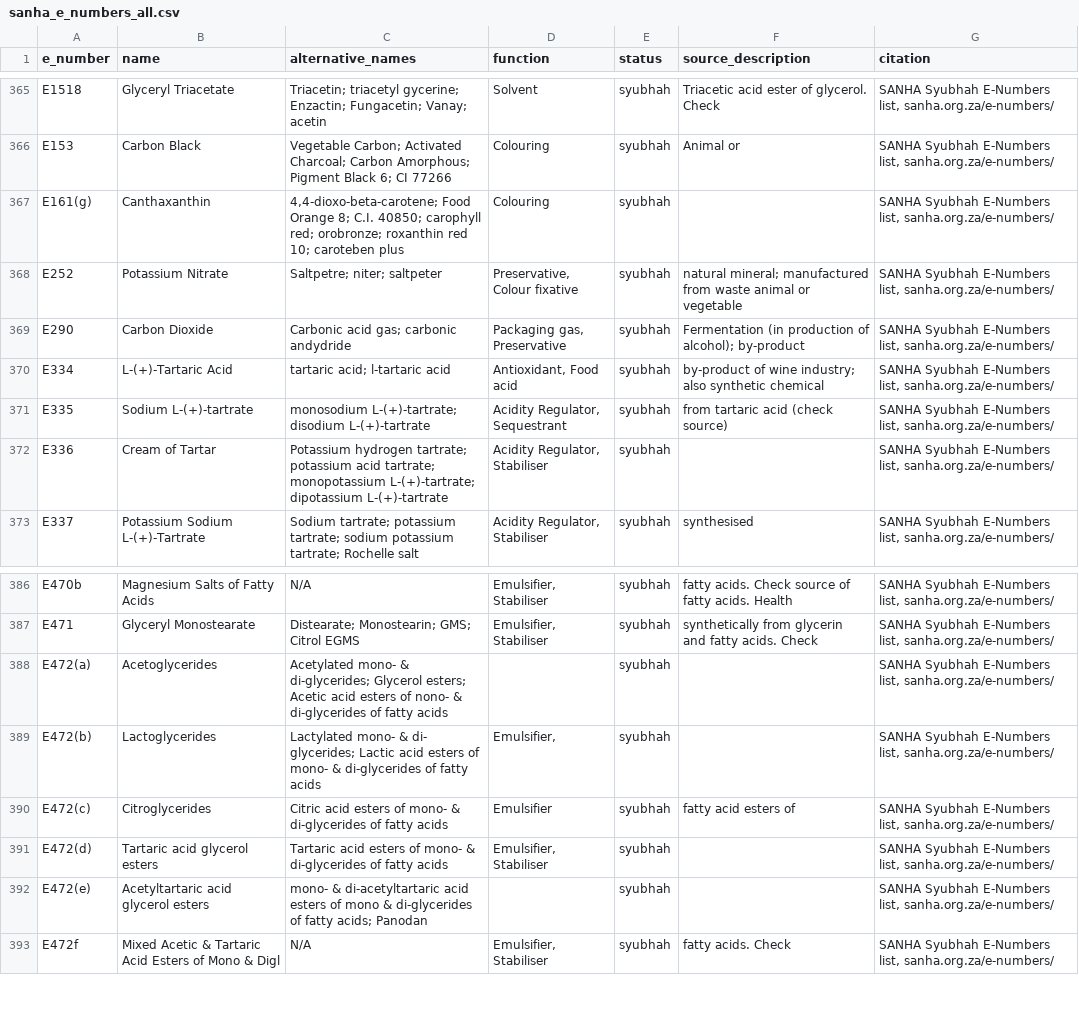
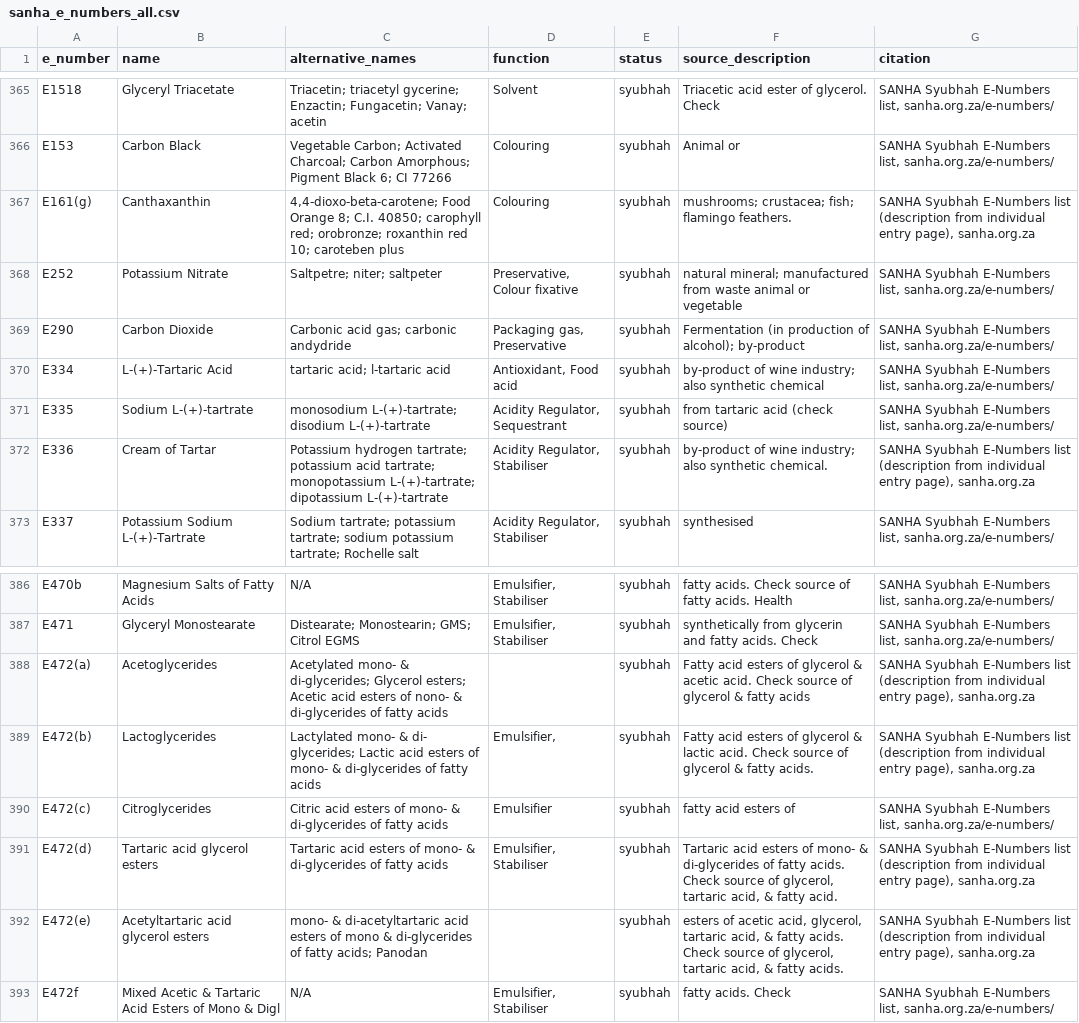
Before and after one commit to Saadat499/foodstatus-ingredient-ner, a CSV file: data/sanha_e_numbers_all.csv, drawn as a sheet; only a part is shown, gaps mark what is left out.

```diff
--- a/data/sanha_e_numbers_all.csv
+++ b/data/sanha_e_numbers_all.csv
@@ -366,3 +366,3 @@ E1518,Glyceryl Triacetate,Triacetin; triacetyl gycerine; Enzactin; Fungacetin; V
 E153,Carbon Black,Vegetable Carbon; Activated Charcoal; Carbon Amorphous; Pigment Black 6; CI 77266,Colouring,syubhah,Animal or,"SANHA Syubhah E-Numbers list, sanha.org.za/e-numbers/"
-E161(g),Canthaxanthin,"4,4-dioxo-beta-carotene; Food Orange 8; C.I. 40850; carophyll red; orobronze; roxanthin red 10; caroteben plus",Colouring,syubhah,,"SANHA Syubhah E-Numbers list, sanha.org.za/e-numbers/"
+E161(g),Canthaxanthin,"4,4-dioxo-beta-carotene; Food Orange 8; C.I. 40850; carophyll red; orobronze; roxanthin red 10; caroteben plus",Colouring,syubhah,mushrooms; crustacea; fish; flamingo feathers.,"SANHA Syubhah E-Numbers list (description from individual entry page), sanha.org.za"
 E252,Potassium Nitrate,Saltpetre; niter; saltpeter,"Preservative, Colour fixative",syubhah,natural mineral; manufactured from waste animal or vegetable,"SANHA Syubhah E-Numbers list, sanha.org.za/e-numbers/"
@@ -371,3 +371,3 @@ E334,L-(+)-Tartaric Acid,tartaric acid; l-tartaric acid,"Antioxidant, Food acid"
 E335,Sodium L-(+)-tartrate,monosodium L-(+)-tartrate; disodium L-(+)-tartrate,"Acidity Regulator, Sequestrant",syubhah,from tartaric acid (check source),"SANHA Syubhah E-Numbers list, sanha.org.za/e-numbers/"
-E336,Cream of Tartar,Potassium hydrogen tartrate; potassium acid tartrate; monopotassium L-(+)-tartrate; dipotassium L-(+)-tartrate,"Acidity Regulator, Stabiliser",syubhah,,"SANHA Syubhah E-Numbers list, sanha.org.za/e-numbers/"
+E336,Cream of Tartar,Potassium hydrogen tartrate; potassium acid tartrate; monopotassium L-(+)-tartrate; dipotassium L-(+)-tartrate,"Acidity Regulator, Stabiliser",syubhah,by-product of wine industry; also synthetic chemical.,"SANHA Syubhah E-Numbers list (description from individual entry page), sanha.org.za"
 E337,Potassium Sodium L-(+)-Tartrate,Sodium tartrate; potassium tartrate; sodium potassium tartrate; Rochelle salt,"Acidity Regulator, Stabiliser",syubhah,synthesised,"SANHA Syubhah E-Numbers list, sanha.org.za/e-numbers/"
@@ -387,7 +387,7 @@ E470b,Magnesium Salts of Fatty Acids,N/A,"Emulsifier, Stabiliser",syubhah,fatty
 E471,Glyceryl Monostearate,Distearate; Monostearin; GMS; Citrol EGMS,"Emulsifier, Stabiliser",syubhah,synthetically from glycerin and fatty acids. Check,"SANHA Syubhah E-Numbers list, sanha.org.za/e-numbers/"
-E472(a),Acetoglycerides,Acetylated mono- & di-glycerides; Glycerol esters; Acetic acid esters of nono- & di-glycerides of fatty acids,,syubhah,,"SANHA Syubhah E-Numbers list, sanha.org.za/e-numbers/"
-E472(b),Lactoglycerides,Lactylated mono- & di- glycerides; Lactic acid esters of mono- & di-glycerides of fatty acids,"Emulsifier,",syubhah,,"SANHA Syubhah E-Numbers list, sanha.org.za/e-numbers/"
+E472(a),Acetoglycerides,Acetylated mono- & di-glycerides; Glycerol esters; Acetic acid esters of nono- & di-glycerides of fatty acids,,syubhah,Fatty acid esters of glycerol & acetic acid. Check source of glycerol & fatty acids,"SANHA Syubhah E-Numbers list (description from individual entry page), sanha.org.za"
+E472(b),Lactoglycerides,Lactylated mono- & di- glycerides; Lactic acid esters of mono- & di-glycerides of fatty acids,"Emulsifier,",syubhah,Fatty acid esters of glycerol & lactic acid. Check source of glycerol & fatty acids.,"SANHA Syubhah E-Numbers list (description from individual entry page), sanha.org.za"
 E472(c),Citroglycerides,Citric acid esters of mono- & di-glycerides of fatty acids,Emulsifier,syubhah,fatty acid esters of,"SANHA Syubhah E-Numbers list, sanha.org.za/e-numbers/"
-E472(d),Tartaric acid glycerol esters,Tartaric acid esters of mono- & di-glycerides of fatty acids,"Emulsifier, Stabiliser",syubhah,,"SANHA Syubhah E-Numbers list, sanha.org.za/e-numbers/"
-E472(e),Acetyltartaric acid glycerol esters,mono- & di-acetyltartaric acid esters of mono & di-glycerides of fatty acids; Panodan,,syubhah,,"SANHA Syubhah E-Numbers list, sanha.org.za/e-numbers/"
+E472(d),Tartaric acid glycerol esters,Tartaric acid esters of mono- & di-glycerides of fatty acids,"Emulsifier, Stabiliser",syubhah,"Tartaric acid esters of mono- & di-glycerides of fatty acids. Check source of glycerol, tartaric acid, & fatty acid.","SANHA Syubhah E-Numbers list (description from individual entry page), sanha.org.za"
+E472(e),Acetyltartaric acid glycerol esters,mono- & di-acetyltartaric acid esters of mono & di-glycerides of fatty acids; Panodan,,syubhah,"esters of acetic acid, glycerol, tartaric acid, & fatty acids. Check source of glycerol, tartaric acid, & fatty acids.","SANHA Syubhah E-Numbers list (description from individual entry page), sanha.org.za"
 E472f,Mixed Acetic & Tartaric Acid Esters of Mono & Digl,N/A,"Emulsifier, Stabiliser",syubhah,fatty acids. Check,"SANHA Syubhah E-Numbers list, sanha.org.za/e-numbers/"
```
Also changed, not shown: data/missing_descriptions_TEMPLATE.csv, 1 other file.
